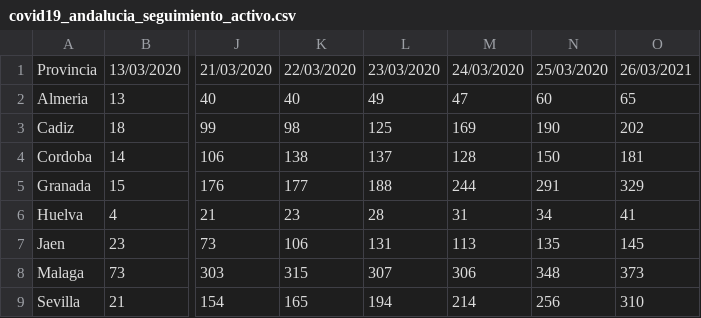
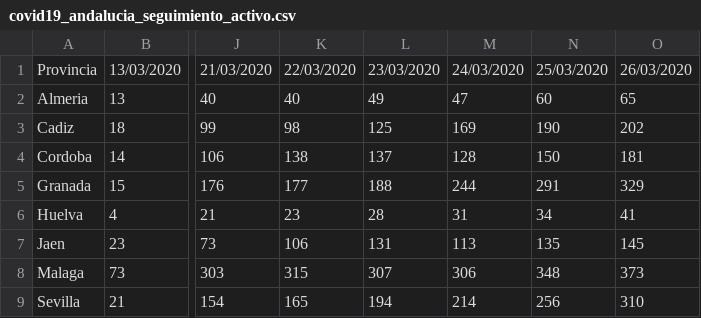
Before and after one commit to dajito/covid-19-andalucia, a CSV file: covid19_andalucia_seguimiento_activo.csv, drawn as a sheet; only a part is shown, gaps mark what is left out; the diff names each change by its address in the sheet, - before the commit and + after, or states it on an @@ line.

Commit message:
Add files via upload

```diff
--- a/covid19_andalucia_seguimiento_activo.csv
+++ b/covid19_andalucia_seguimiento_activo.csv
-O1: 26/03/2021
+O1: 26/03/2020
```
